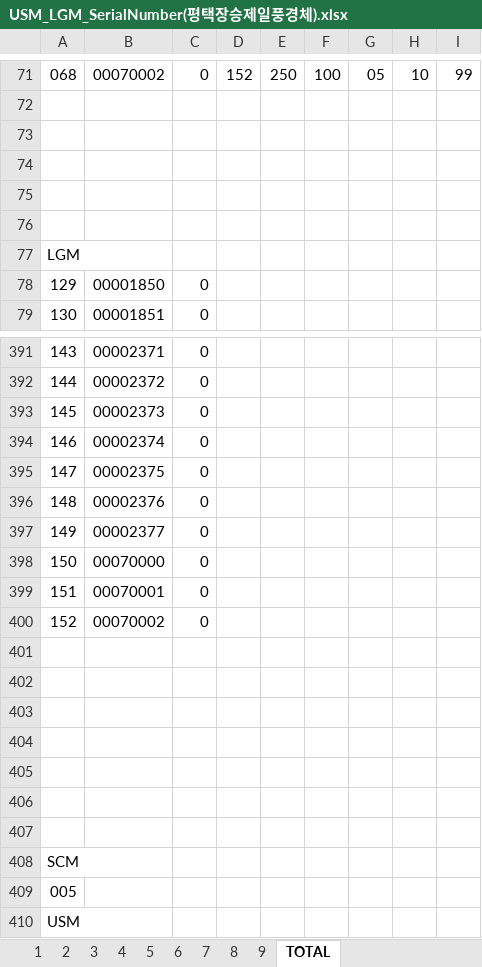
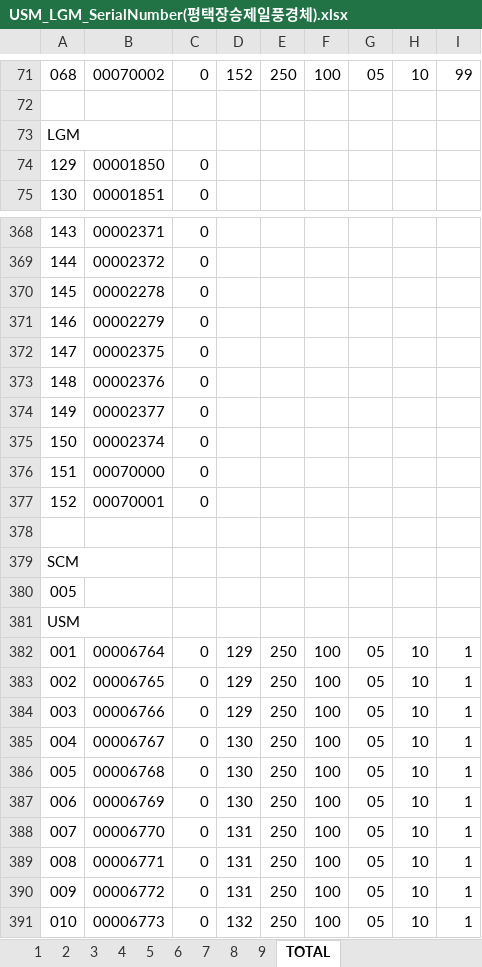
Before and after one commit to IGShare/02_PGS, an Excel workbook: 06_납품현황/2017/07_평택장승제일풍경체/02_SerialNumber/USM_LGM_SerialNumber(평택장승제일풍경체).xlsx, sheet TOTAL, drawn as a sheet; only a part is shown, gaps mark what is left out; the shorter side is filled out with more unchanged rows; values as stored, in another font and other column widths than the file's, no borders; removed rows and columns are numbered as before the commit, all else as after; the diff covers the shown part only; the diff names each change by its address in the sheet, - before the commit and + after, or states it on an @@ line.

```diff
--- a/06_납품현황/2017/07_평택장승제일풍경체/02_SerialNumber/USM_LGM_SerialNumber(평택장승제일풍경체).xlsx (sheet TOTAL)
+++ b/06_납품현황/2017/07_평택장승제일풍경체/02_SerialNumber/USM_LGM_SerialNumber(평택장승제일풍경체).xlsx (sheet TOTAL)
@@ column A renumbered between rows 73 and 723 @@
-row 74: (empty)
-row 75: (empty)
-row 76: (empty)
-row 77: LGM
-B370: 00002373
+B370: 00002278
-B371: 00002374
+B371: 00002279
+row 375: 150 | 00002374 | 0
-row 400: 152 | 00070002 | 0
-row 401: (empty)
-row 402: (empty)
-row 403: (empty)
-row 404: (empty)
-row 405: (empty)
-row 406: (empty)
```
Also changed, not shown: 13 added rows, 85 removed rows and 16 edited cells elsewhere in this sheet, 47 other files.
